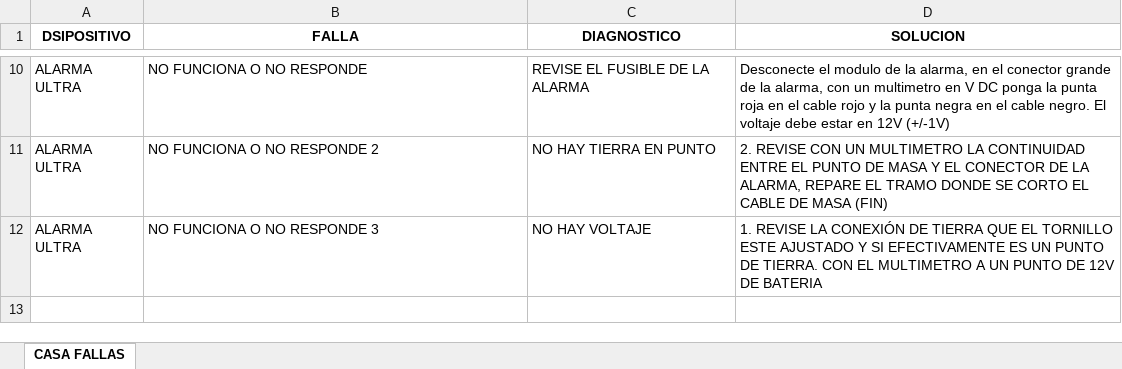
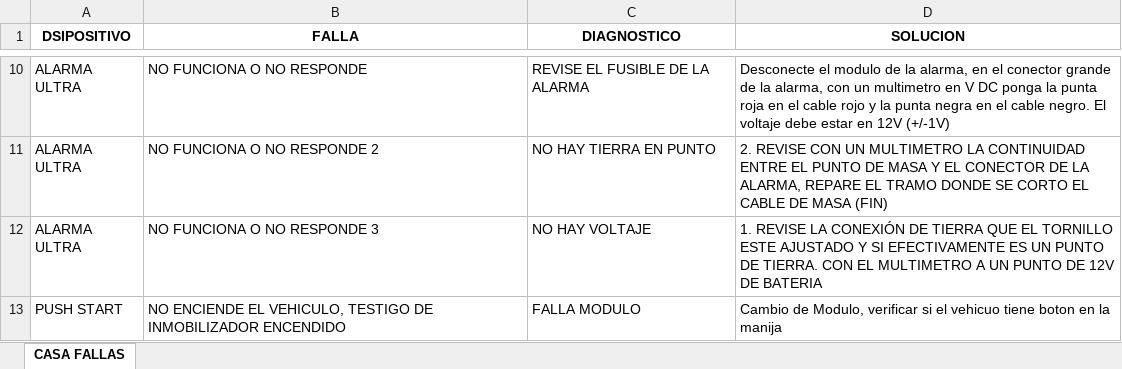
Before and after one commit to zurCaleD-tap/CasaFallas, an Excel workbook: public/fallas.xlsx, sheet CASA FALLAS, drawn as a sheet; only a part is shown, gaps mark what is left out; values as stored, in another font and other column widths than the file's, no borders; the diff names each change by its address in the sheet, - before the commit and + after, or states it on an @@ line.

Commit message:
Update fallas.xlsx

```diff
--- a/public/fallas.xlsx (sheet CASA FALLAS)
+++ b/public/fallas.xlsx (sheet CASA FALLAS)
+row 13: PUSH START | NO ENCIENDE EL VEHICULO, TESTIGO DE INMOBILIZADOR ENCENDIDO | FALLA MODULO | Cambio de Modulo, verificar si el vehicuo tiene boton en la manija
```
